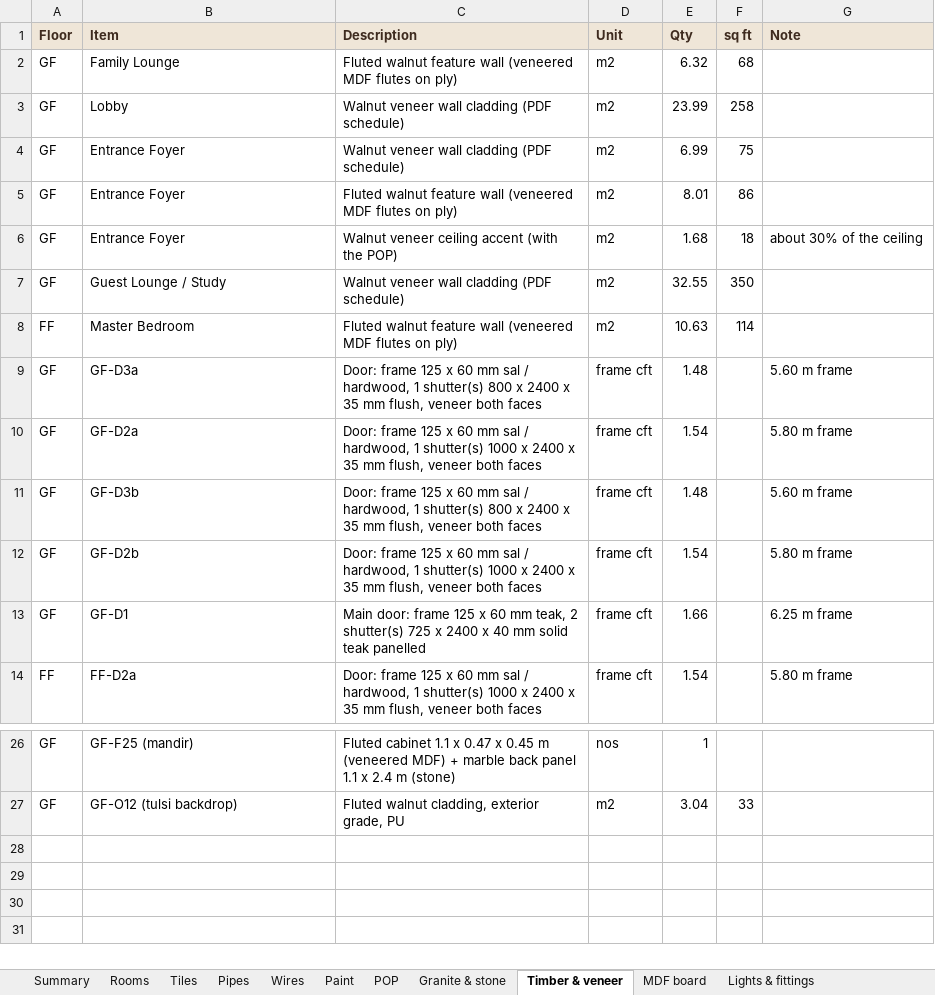
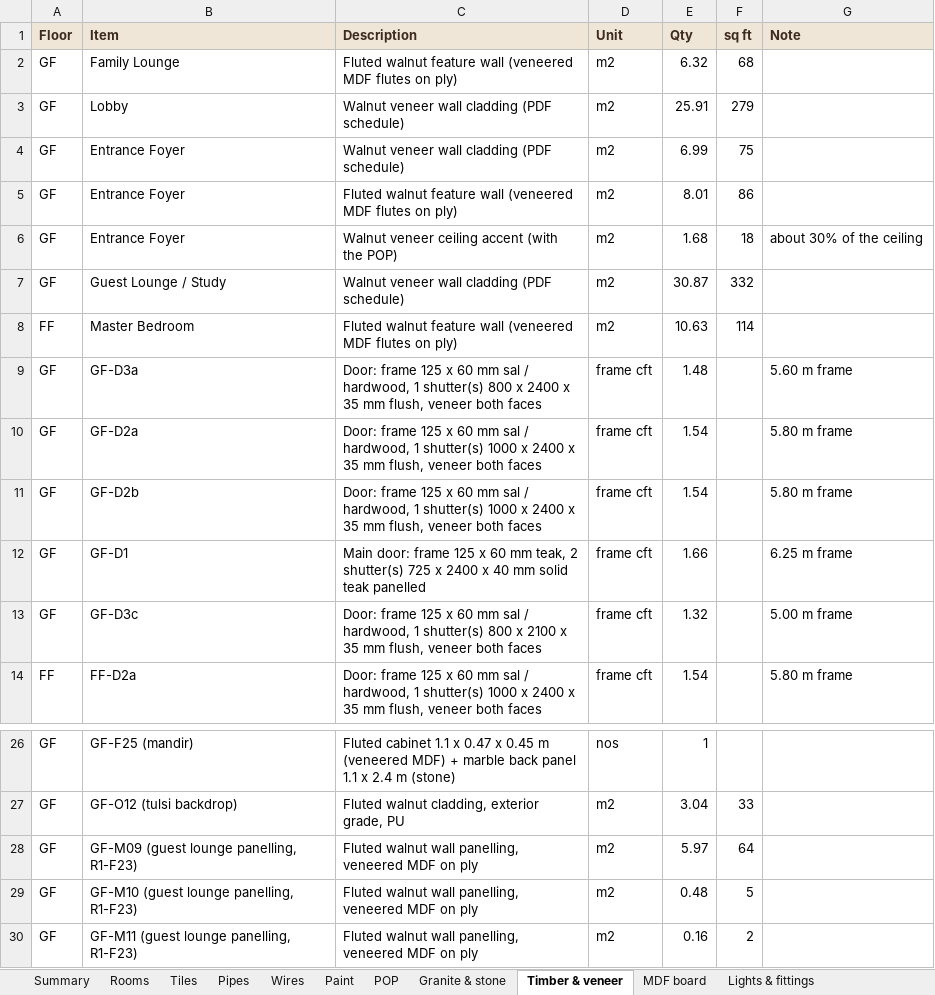
Before and after one commit to work-deepti/house-design, an Excel workbook: gh18-house/plans/r1/GH-18_R1_materials.xlsx, sheet Timber & veneer, drawn as a sheet; only a part is shown, gaps mark what is left out; values as stored, in another font and other column widths than the file's, no borders; removed rows and columns are numbered as before the commit, all else as after; the diff names each change by its address in the sheet, - before the commit and + after, or states it on an @@ line.

```diff
--- a/gh18-house/plans/r1/GH-18_R1_materials.xlsx (sheet Timber & veneer)
+++ b/gh18-house/plans/r1/GH-18_R1_materials.xlsx (sheet Timber & veneer)
-E3 (Qty): 23.99
+E3 (Qty): 25.91
-F3 (sq ft): 258
+F3 (sq ft): 279
-E7 (Qty): 32.55
+E7 (Qty): 30.87
-F7 (sq ft): 350
+F7 (sq ft): 332
-row 11: GF | GF-D3b | Door: frame 125 x 60 mm sal / hardwood, 1 shutter(s) 800 x 2400 x 35 mm flush, veneer both faces | frame cft | 1.48 |  | 5.60 m frame
+row 13: GF | GF-D3c | Door: frame 125 x 60 mm sal / hardwood, 1 shutter(s) 800 x 2100 x 35 mm flush, veneer both faces | frame cft | 1.32 |  | 5.00 m frame
+row 28: GF | GF-M09 (guest lounge panelling, R1-F23) | Fluted walnut wall panelling, veneered MDF on ply | m2 | 5.97 | 64
+row 29: GF | GF-M10 (guest lounge panelling, R1-F23) | Fluted walnut wall panelling, veneered MDF on ply | m2 | 0.48 | 5
+row 30: GF | GF-M11 (guest lounge panelling, R1-F23) | Fluted walnut wall panelling, veneered MDF on ply | m2 | 0.16 | 2
```
Also changed, not shown: sheet MDF board, sheet Granite & stone, sheet Wires, sheet Paint, sheet Pipes, sheet Summary, 2 more sheets, 25 other files.
